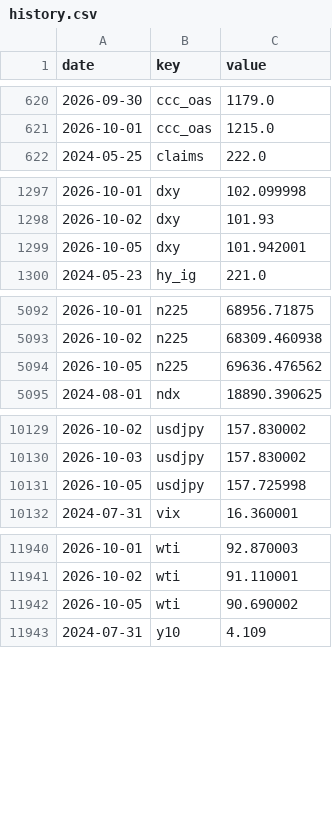
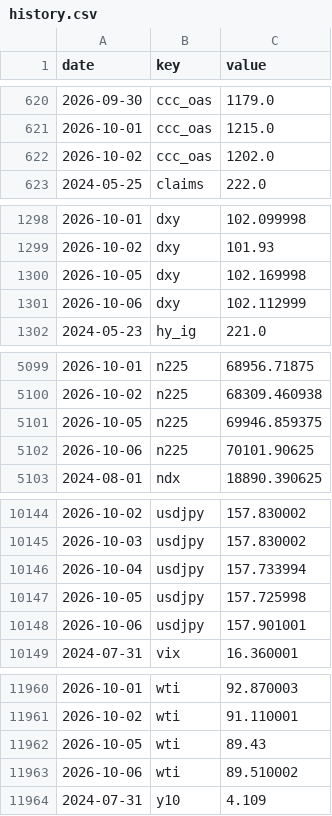
Before and after one commit to pony0278/Liquidity-risk-console, a CSV file: data/history.csv, drawn as a sheet; only a part is shown, gaps mark what is left out; the diff covers the shown part only.

```diff
--- a/data/history.csv
+++ b/data/history.csv
@@ -621,2 +621,3 @@ date,key,value
 2026-10-01,ccc_oas,1215.0
+2026-10-02,ccc_oas,1202.0
 2024-05-25,claims,222.0
@@ -1298,3 +1299,4 @@ date,key,value
 2026-10-02,dxy,101.93
-2026-10-05,dxy,101.942001
+2026-10-05,dxy,102.169998
+2026-10-06,dxy,102.112999
 2024-05-23,hy_ig,221.0
@@ -5093,3 +5100,4 @@ date,key,value
 2026-10-02,n225,68309.460938
-2026-10-05,n225,69636.476562
+2026-10-05,n225,69946.859375
+2026-10-06,n225,70101.90625
 2024-08-01,ndx,18890.390625
@@ -10130,3 +10145,5 @@ date,key,value
 2026-10-03,usdjpy,157.830002
+2026-10-04,usdjpy,157.733994
 2026-10-05,usdjpy,157.725998
+2026-10-06,usdjpy,157.901001
 2024-07-31,vix,16.360001
@@ -11941,3 +11961,4 @@ date,key,value
 2026-10-02,wti,91.110001
-2026-10-05,wti,90.690002
+2026-10-05,wti,89.43
+2026-10-06,wti,89.510002
 2024-07-31,y10,4.109
```
Also changed, not shown: 18 added rows and 3 edited cells elsewhere in this file, 6 other files.
